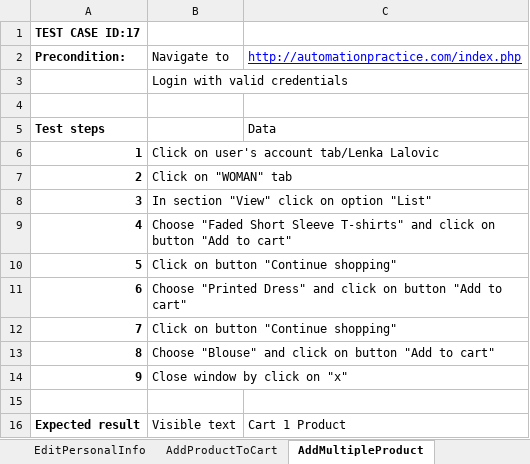
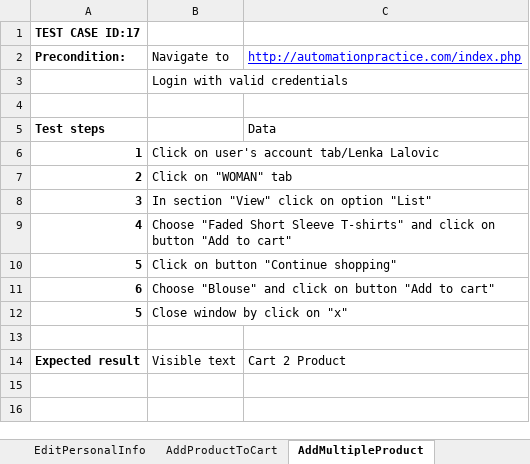
Before and after one commit to LenkaL/SeleniumProject, an Excel workbook: data/TestPlan.xlsx, sheet AddMultipleProduct, drawn as a sheet; values as stored, in another font and other column widths than the file's, no borders; removed rows and columns are numbered as before the commit, all else as after; the diff names each change by its address in the sheet, - before the commit and + after, or states it on an @@ line.

```diff
--- a/data/TestPlan.xlsx (sheet AddMultipleProduct)
+++ b/data/TestPlan.xlsx (sheet AddMultipleProduct)
-B11: Choose "Printed Dress" and click…
+B11: Choose "Blouse" and click…
-row 12: 7 | Click on button "Continue shopping"
-row 13: 8 | Choose "Blouse" and click on button "Add to cart"
-A12: 9
+A12: 5
-C14: Cart 1 Product
+C14: Cart 2 Product
```
Also changed, not shown: sheet SigninTest, other sheet tabs, 3 other files.
